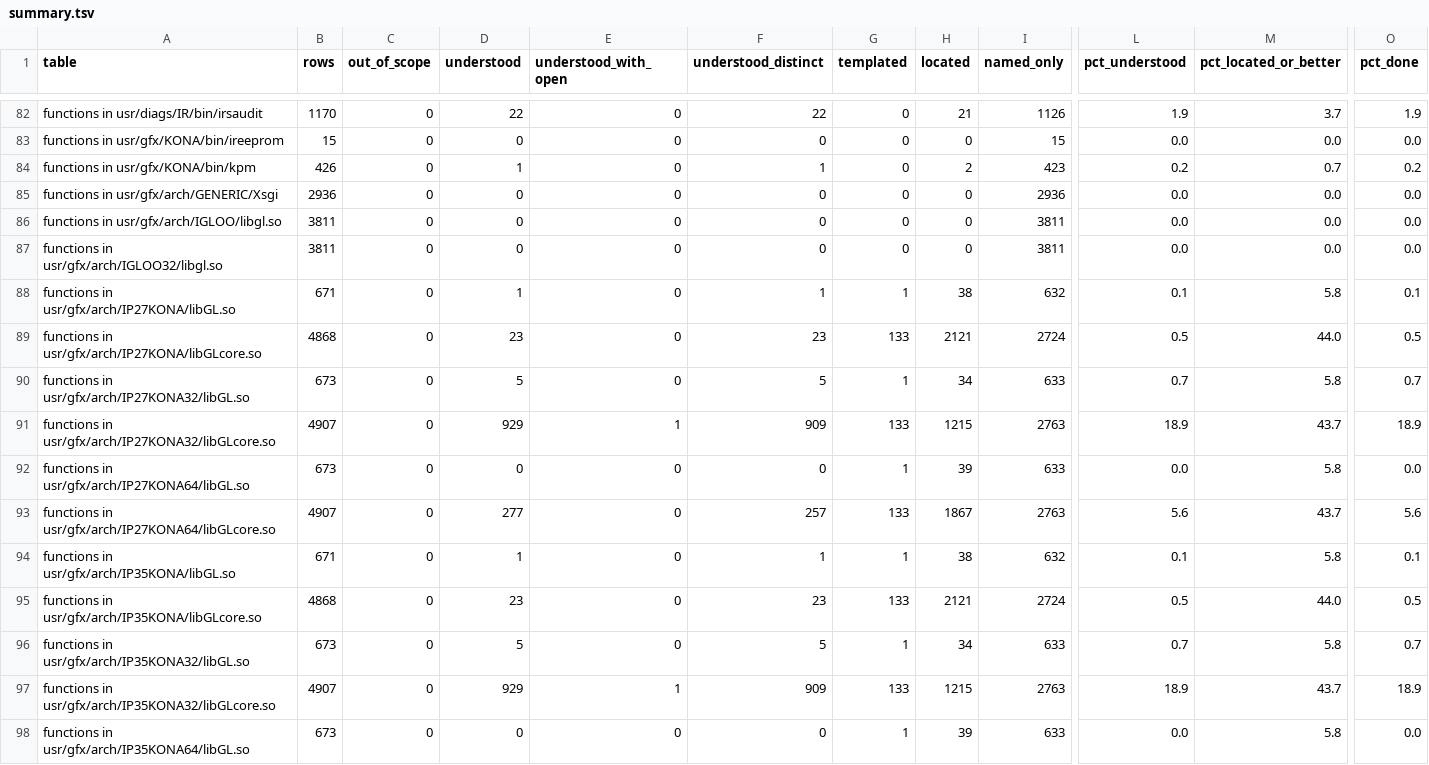
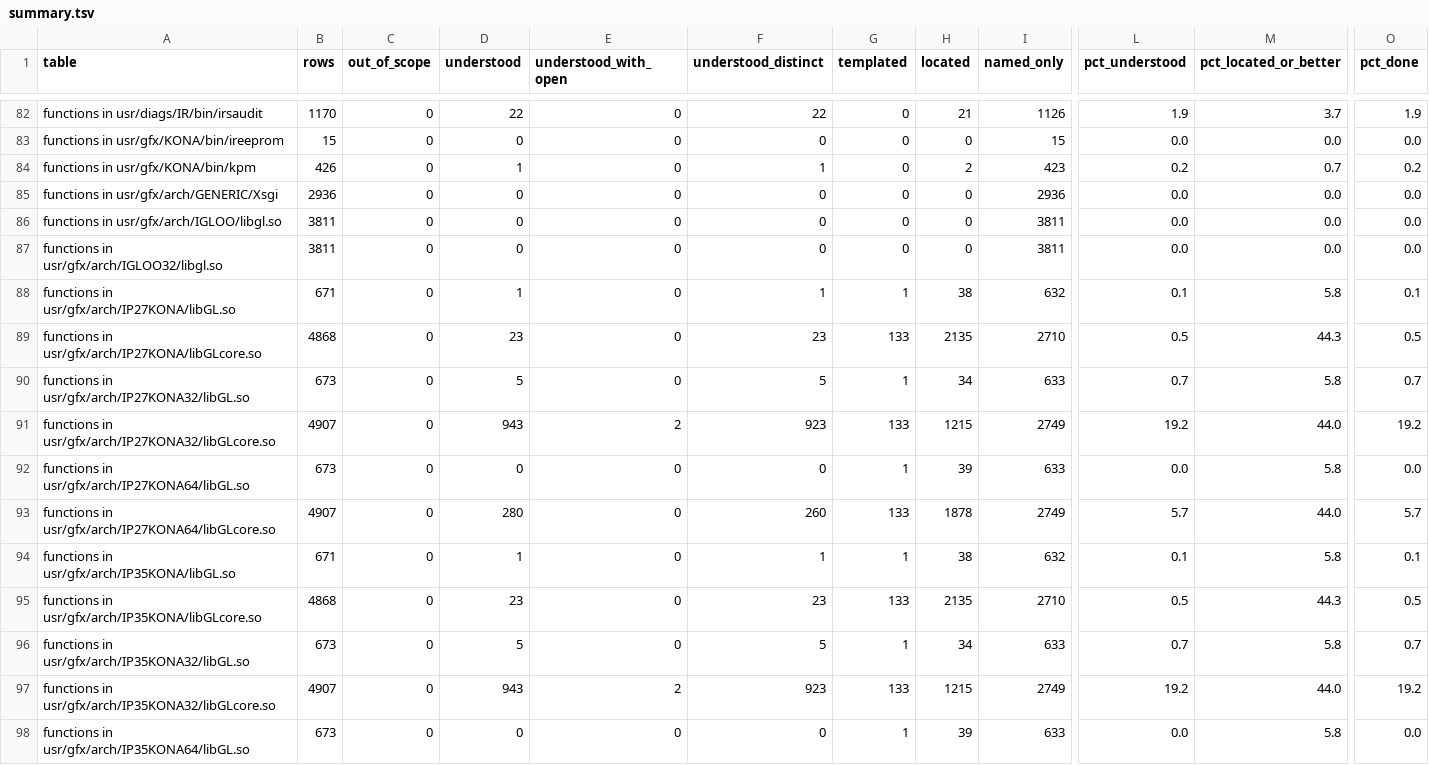
Before and after one commit to jamesbraid/kona, a TSV file: docs/inventory/summary.tsv, drawn as a sheet; only a part is shown, gaps mark what is left out; the diff covers the shown part only; the diff names each change by its address in the sheet, - before the commit and + after, or states it on an @@ line.

Commit message:
libglcore: say what the texture parameter queries, texgen, material, point, fog, feedback and select calls do
TexGen senders always write a ten-word record whose payload shape depends
on the plane and line names; Materialiv scales integer colours by 2^-31 and
reads three values for two names that carry fewer; the point parameter
and fog function senders validate before sending and clamp the point size
maximum. FeedbackBuffer, SelectBuffer and RenderMode keep their buffers in
the context and the render mode word at +3204.

```diff
--- a/docs/inventory/summary.tsv
+++ b/docs/inventory/summary.tsv
-H89 (located): 2121
+H89 (located): 2135
-I89 (named_only): 2724
+I89 (named_only): 2710
-M89 (pct_located_or_better): 44.0
+M89 (pct_located_or_better): 44.3
-D91 (understood): 929
+D91 (understood): 943
-E91 (understood_with_open): 1
+E91 (understood_with_open): 2
-F91 (understood_distinct): 909
+F91 (understood_distinct): 923
-I91 (named_only): 2763
+I91 (named_only): 2749
-L91 (pct_understood): 18.9
+L91 (pct_understood): 19.2
-M91 (pct_located_or_better): 43.7
+M91 (pct_located_or_better): 44.0
-O91 (pct_done): 18.9
+O91 (pct_done): 19.2
-D93 (understood): 277
+D93 (understood): 280
-F93 (understood_distinct): 257
+F93 (understood_distinct): 260
-H93 (located): 1867
+H93 (located): 1878
-I93 (named_only): 2763
+I93 (named_only): 2749
-L93 (pct_understood): 5.6
+L93 (pct_understood): 5.7
-M93 (pct_located_or_better): 43.7
+M93 (pct_located_or_better): 44.0
-O93 (pct_done): 5.6
+O93 (pct_done): 5.7
-H95 (located): 2121
+H95 (located): 2135
-I95 (named_only): 2724
+I95 (named_only): 2710
-M95 (pct_located_or_better): 44.0
+M95 (pct_located_or_better): 44.3
-D97 (understood): 929
+D97 (understood): 943
-E97 (understood_with_open): 1
+E97 (understood_with_open): 2
-F97 (understood_distinct): 909
+F97 (understood_distinct): 923
-I97 (named_only): 2763
+I97 (named_only): 2749
-L97 (pct_understood): 18.9
+L97 (pct_understood): 19.2
-M97 (pct_located_or_better): 43.7
+M97 (pct_located_or_better): 44.0
-O97 (pct_done): 18.9
+O97 (pct_done): 19.2
```
Also changed, not shown: 20 edited cells elsewhere in this file, 3 other files.
